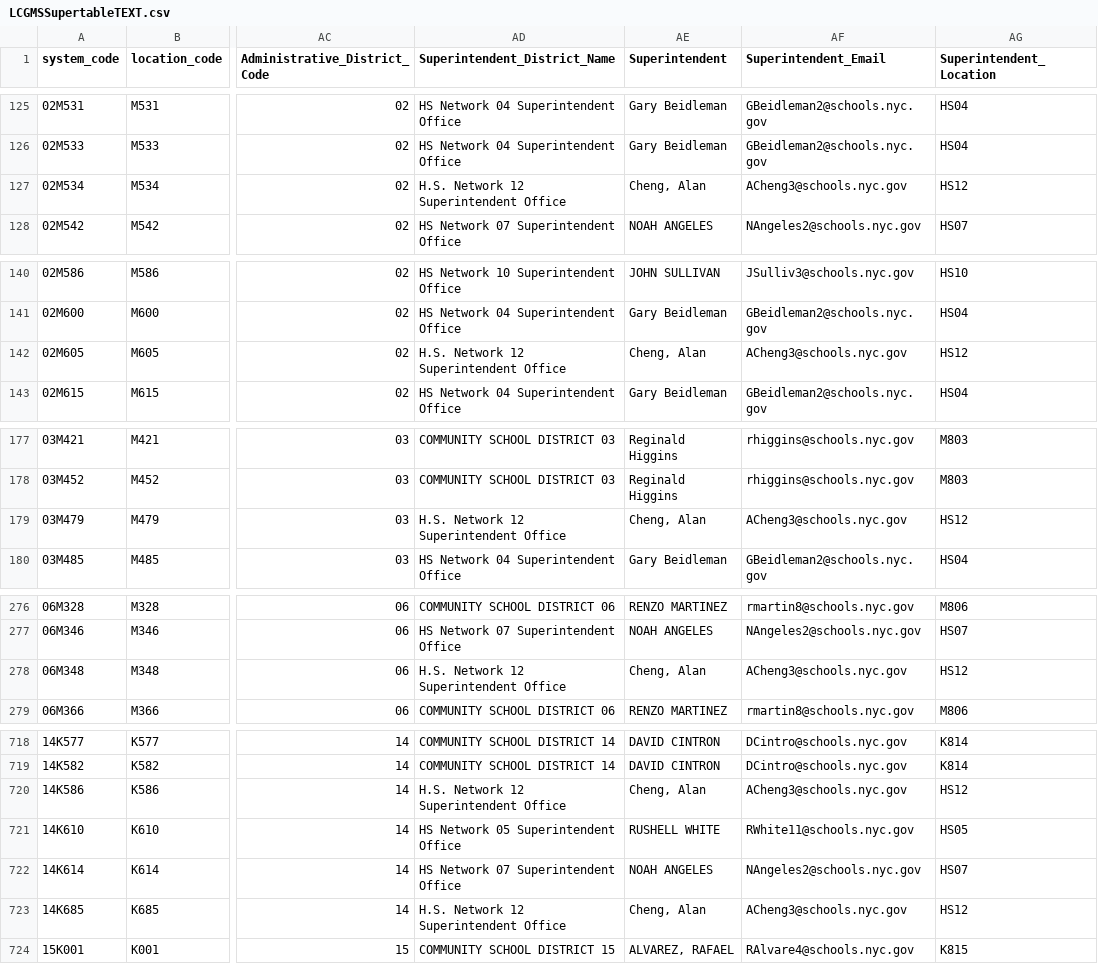
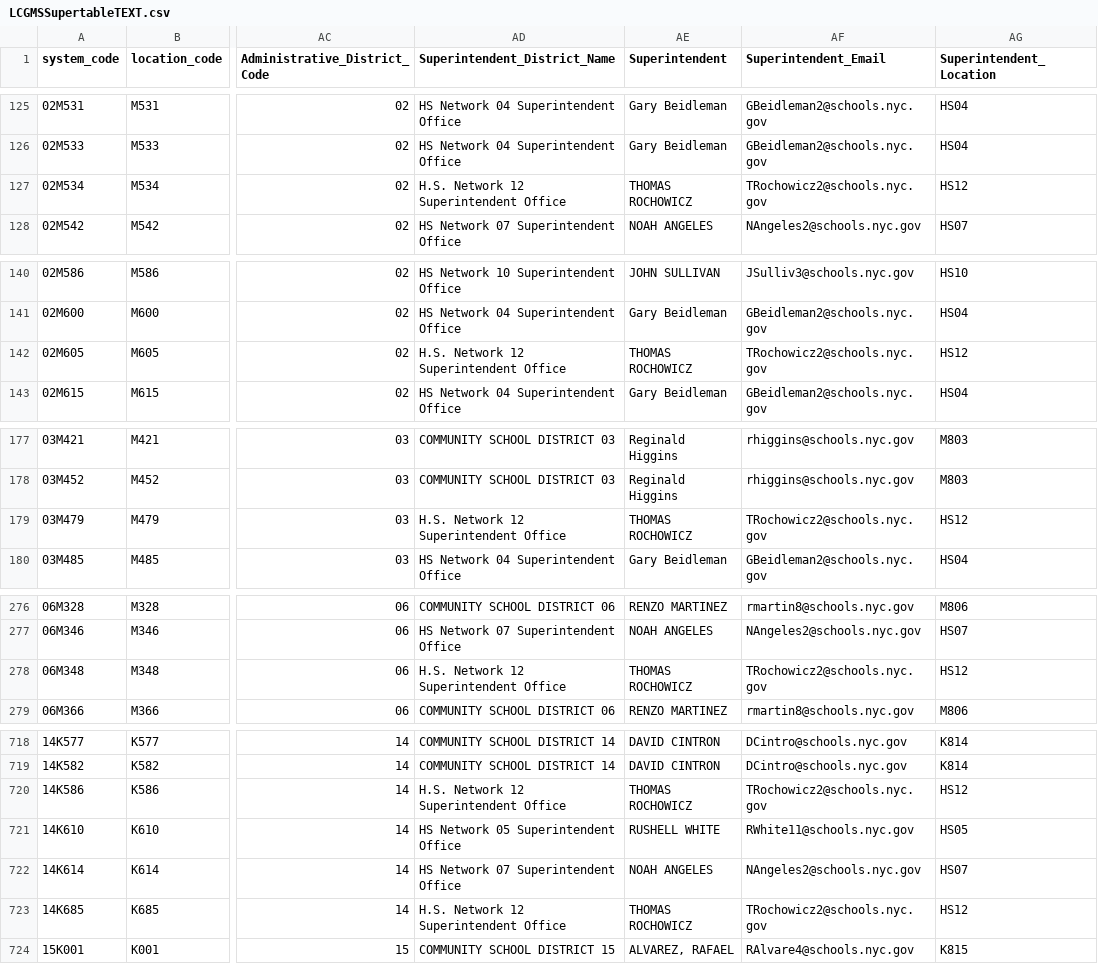
Before and after one commit to dsimoes-doe/LCGMS, a CSV file: LCGMSSupertableTEXT.csv, drawn as a sheet; only a part is shown, gaps mark what is left out; the diff covers the shown part only; the diff names each change by its address in the sheet, - before the commit and + after, or states it on an @@ line.

```diff
--- a/LCGMSSupertableTEXT.csv
+++ b/LCGMSSupertableTEXT.csv
-AE127 (Superintendent): Cheng, Alan
+AE127 (Superintendent): THOMAS ROCHOWICZ
-AF127 (Superintendent_Email): ACheng3@schools.nyc.gov
+AF127 (Superintendent_Email): TRochowicz2@schools.nyc.gov
-AE142 (Superintendent): Cheng, Alan
+AE142 (Superintendent): THOMAS ROCHOWICZ
-AF142 (Superintendent_Email): ACheng3@schools.nyc.gov
+AF142 (Superintendent_Email): TRochowicz2@schools.nyc.gov
-AE179 (Superintendent): Cheng, Alan
+AE179 (Superintendent): THOMAS ROCHOWICZ
-AF179 (Superintendent_Email): ACheng3@schools.nyc.gov
+AF179 (Superintendent_Email): TRochowicz2@schools.nyc.gov
-AE278 (Superintendent): Cheng, Alan
+AE278 (Superintendent): THOMAS ROCHOWICZ
-AF278 (Superintendent_Email): ACheng3@schools.nyc.gov
+AF278 (Superintendent_Email): TRochowicz2@schools.nyc.gov
-AE720 (Superintendent): Cheng, Alan
+AE720 (Superintendent): THOMAS ROCHOWICZ
-AF720 (Superintendent_Email): ACheng3@schools.nyc.gov
+AF720 (Superintendent_Email): TRochowicz2@schools.nyc.gov
-AE723 (Superintendent): Cheng, Alan
+AE723 (Superintendent): THOMAS ROCHOWICZ
-AF723 (Superintendent_Email): ACheng3@schools.nyc.gov
+AF723 (Superintendent_Email): TRochowicz2@schools.nyc.gov
```
Also changed, not shown: 91 edited cells elsewhere in this file.
